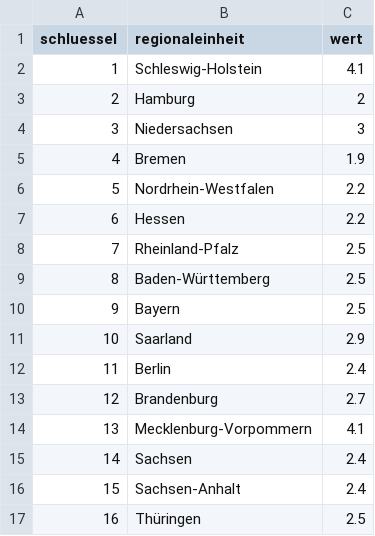
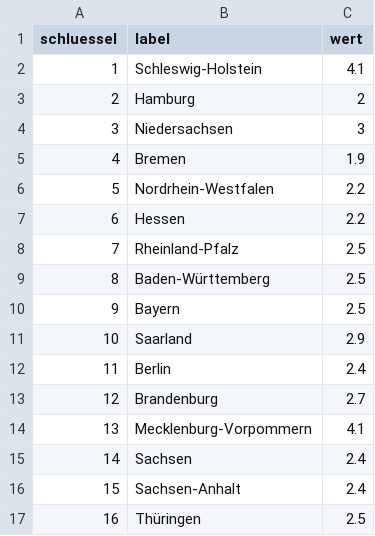
Before and after one commit to erdermus/erdermus.github.io, a CSV file: 2019-aufenthalt.csv, drawn as a sheet.

Commit message:
renamed column in csv files

```diff
--- a/2019-aufenthalt.csv
+++ b/2019-aufenthalt.csv
@@ -1,2 +1,2 @@
-schluessel,regionaleinheit,wert
+schluessel,label,wert
 1,Schleswig-Holstein,4.1
```
Also changed, not shown: 2019-ubernacht.csv, 2020-aufenthalt.csv, 1 other file.
